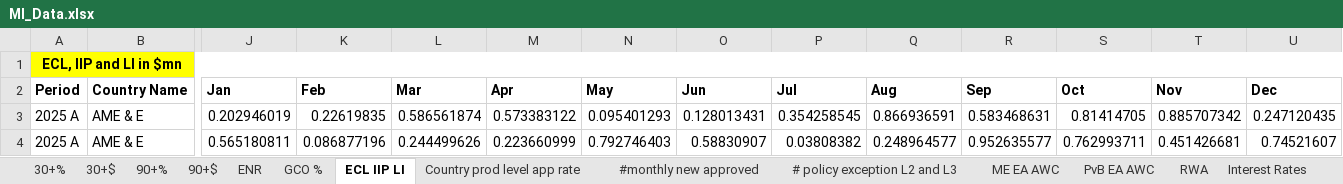
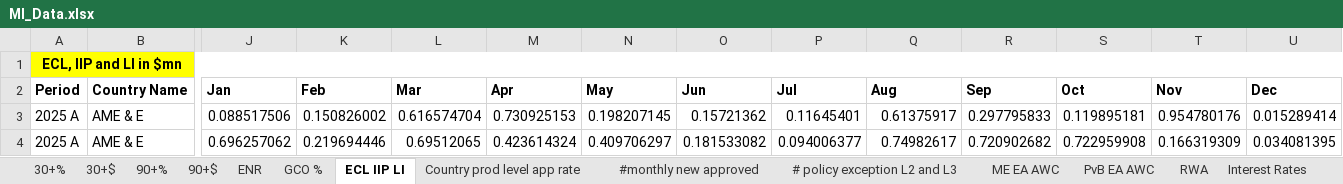
Before and after one commit to yashwant541/IRA_18Sept26, an Excel workbook: IRA_flat_singlefolder/MI_Data.xlsx, sheet ECL IIP LI, drawn as a sheet; only a part is shown, gaps mark what is left out; values as stored, in another font and other column widths than the file's, no borders; the diff covers the shown part only; the diff names each change by its address in the sheet, - before the commit and + after, or states it on an @@ line.

```diff
--- a/IRA_flat_singlefolder/MI_Data.xlsx (sheet ECL IIP LI)
+++ b/IRA_flat_singlefolder/MI_Data.xlsx (sheet ECL IIP LI)
-J3 (Jan): 0.202946019
+J3 (Jan): 0.088517506
-K3 (Feb): 0.22619835
+K3 (Feb): 0.150826002
-L3 (Mar): 0.586561874
+L3 (Mar): 0.616574704
-M3 (Apr): 0.573383122
+M3 (Apr): 0.730925153
-N3 (May): 0.095401293
+N3 (May): 0.198207145
-O3 (Jun): 0.128013431
+O3 (Jun): 0.15721362
-P3 (Jul): 0.354258545
+P3 (Jul): 0.11645401
-Q3 (Aug): 0.866936591
+Q3 (Aug): 0.61375917
-R3 (Sep): 0.583468631
+R3 (Sep): 0.297795833
-S3 (Oct): 0.81414705
+S3 (Oct): 0.119895181
-T3 (Nov): 0.885707342
+T3 (Nov): 0.954780176
-U3 (Dec): 0.247120435
+U3 (Dec): 0.015289414
-J4 (Jan): 0.565180811
+J4 (Jan): 0.696257062
-K4 (Feb): 0.086877196
+K4 (Feb): 0.219694446
-L4 (Mar): 0.244499626
+L4 (Mar): 0.69512065
-M4 (Apr): 0.223660999
+M4 (Apr): 0.423614324
-N4 (May): 0.792746403
+N4 (May): 0.409706297
-O4 (Jun): 0.58830907
+O4 (Jun): 0.181533082
-P4 (Jul): 0.03808382
+P4 (Jul): 0.094006377
-Q4 (Aug): 0.248964577
+Q4 (Aug): 0.74982617
-R4 (Sep): 0.952635577
+R4 (Sep): 0.720902682
-S4 (Oct): 0.762993711
+S4 (Oct): 0.722959908
-T4 (Nov): 0.451426681
+T4 (Nov): 0.166319309
-U4 (Dec): 0.74521607
+U4 (Dec): 0.034081395
```
Also changed, not shown: 48 edited cells elsewhere in this sheet, sheet 30+$, sheet 90+%, sheet 90+$, sheet 30+%, sheet GCO %, sheet ENR, 3 more sheets, IRA_flat_singlefolder/Other_Tables.xlsx, 14 other files.
